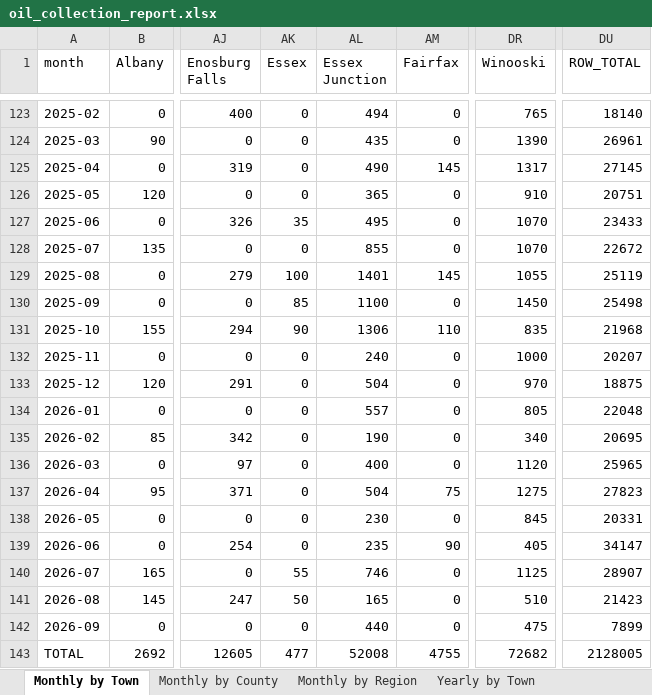
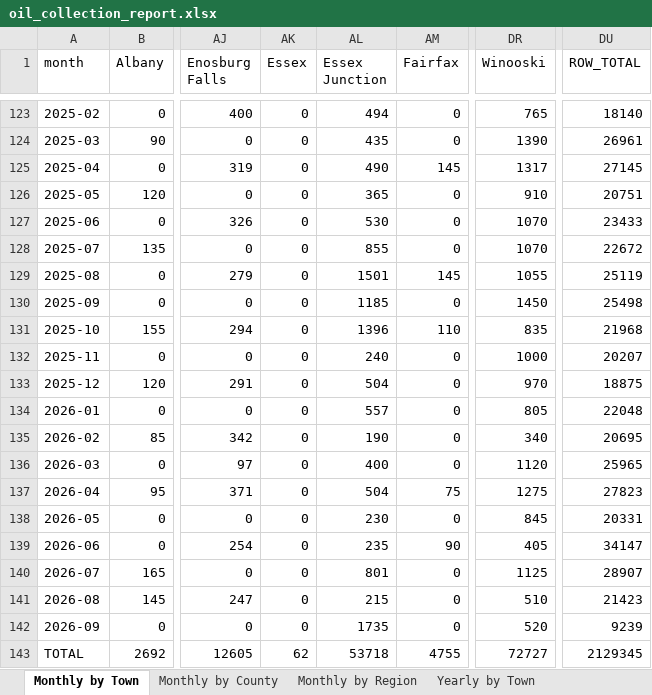
Before and after one commit to burnssargent-eng/blackbear_dashboard, an Excel workbook: oil_collection_report.xlsx, sheet Monthly by Town, drawn as a sheet; only a part is shown, gaps mark what is left out; values as stored, in another font and other column widths than the file's, no borders; the diff names each change by its address in the sheet, - before the commit and + after, or states it on an @@ line.

```diff
--- a/oil_collection_report.xlsx (sheet Monthly by Town)
+++ b/oil_collection_report.xlsx (sheet Monthly by Town)
-AK127 (Essex): 35
+AK127 (Essex): 0
-AL127 (Essex Junction): 495
+AL127 (Essex Junction): 530
-AK129 (Essex): 100
+AK129 (Essex): 0
-AL129 (Essex Junction): 1401
+AL129 (Essex Junction): 1501
-AK130 (Essex): 85
+AK130 (Essex): 0
-AL130 (Essex Junction): 1100
+AL130 (Essex Junction): 1185
-AK131 (Essex): 90
+AK131 (Essex): 0
-AL131 (Essex Junction): 1306
+AL131 (Essex Junction): 1396
-AK140 (Essex): 55
+AK140 (Essex): 0
-AL140 (Essex Junction): 746
+AL140 (Essex Junction): 801
-AK141 (Essex): 50
+AK141 (Essex): 0
-AL141 (Essex Junction): 165
+AL141 (Essex Junction): 215
-AL142 (Essex Junction): 440
+AL142 (Essex Junction): 1735
-DR142 (Winooski): 475
+DR142 (Winooski): 520
-DU142 (ROW_TOTAL): 7899
+DU142 (ROW_TOTAL): 9239
-AK143 (Essex): 477
+AK143 (Essex): 62
-AL143 (Essex Junction): 52008
+AL143 (Essex Junction): 53718
-DR143 (Winooski): 72682
+DR143 (Winooski): 72727
-DU143 (ROW_TOTAL): 2128005
+DU143 (ROW_TOTAL): 2129345
```
Also changed, not shown: sheet Yearly by Town, sheet 2026, sheet Yearly by Region, sheet Yearly by County, sheet Outer Burlington, sheet Monthly by Region, 1 more sheet, 3 other files.
